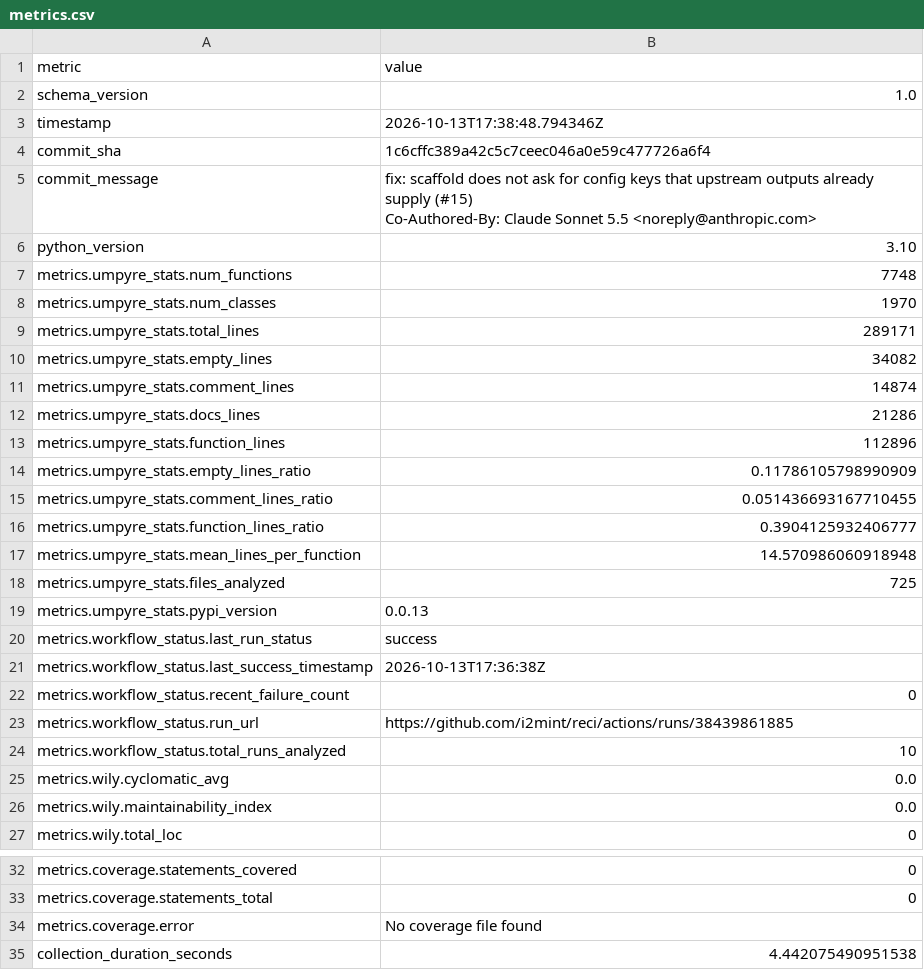
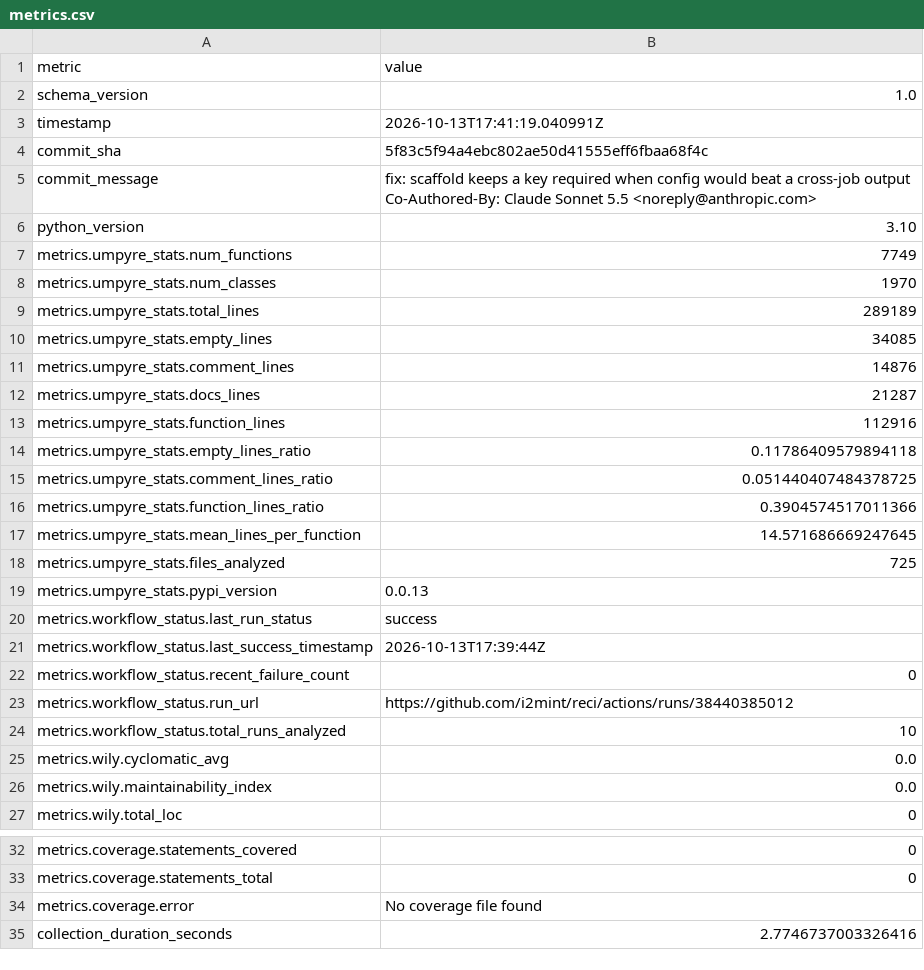
Before and after one commit to i2mint/reci, a CSV file: metrics.csv, drawn as a sheet; only a part is shown, gaps mark what is left out.

Commit message:
Update metrics for 5f83c5f

```diff
--- a/metrics.csv
+++ b/metrics.csv
@@ -2,19 +2,19 @@ metric,value
 schema_version,1.0
-timestamp,2026-10-13T17:38:48.794346Z
-commit_sha,1c6cffc389a42c5c7ceec046a0e59c477726a6f4
-commit_message,"fix: scaffold does not ask for config keys that upstream outputs already supply (#15)
-
-Co-Authored-By: Claude Sonnet 5.5 <noreply@anthropic.com>"
+timestamp,2026-10-13T17:41:19.040991Z
+commit_sha,5f83c5f94a4ebc802ae50d41555eff6fbaa68f4c
+commit_message,"fix: scaffold keeps a key required when config would beat a cross-job output
+
+Co-Authored-By: Claude Sonnet 5.5 <noreply@anthropic.com>"
 python_version,3.10
-metrics.umpyre_stats.num_functions,7748
+metrics.umpyre_stats.num_functions,7749
 metrics.umpyre_stats.num_classes,1970
-metrics.umpyre_stats.total_lines,289171
-metrics.umpyre_stats.empty_lines,34082
-metrics.umpyre_stats.comment_lines,14874
-metrics.umpyre_stats.docs_lines,21286
-metrics.umpyre_stats.function_lines,112896
-metrics.umpyre_stats.empty_lines_ratio,0.11786105798990909
-metrics.umpyre_stats.comment_lines_ratio,0.051436693167710455
-metrics.umpyre_stats.function_lines_ratio,0.3904125932406777
-metrics.umpyre_stats.mean_lines_per_function,14.570986060918948
+metrics.umpyre_stats.total_lines,289189
+metrics.umpyre_stats.empty_lines,34085
+metrics.umpyre_stats.comment_lines,14876
+metrics.umpyre_stats.docs_lines,21287
+metrics.umpyre_stats.function_lines,112916
+metrics.umpyre_stats.empty_lines_ratio,0.11786409579894118
+metrics.umpyre_stats.comment_lines_ratio,0.051440407484378725
+metrics.umpyre_stats.function_lines_ratio,0.3904574517011366
+metrics.umpyre_stats.mean_lines_per_function,14.571686669247645
 metrics.umpyre_stats.files_analyzed,725
@@ -22,5 +22,5 @@ metrics.umpyre_stats.pypi_version,0.0.13
 metrics.workflow_status.last_run_status,success
-metrics.workflow_status.last_success_timestamp,2026-10-13T17:36:38Z
+metrics.workflow_status.last_success_timestamp,2026-10-13T17:39:44Z
 metrics.workflow_status.recent_failure_count,0
-metrics.workflow_status.run_url,https://github.com/i2mint/reci/actions/runs/38439861885
+metrics.workflow_status.run_url,https://github.com/i2mint/reci/actions/runs/38440385012
 metrics.workflow_status.total_runs_analyzed,10
@@ -40,2 +40,2 @@ metrics.coverage.statements_total,0
 metrics.coverage.error,No coverage file found
-collection_duration_seconds,4.442075490951538
+collection_duration_seconds,2.7746737003326416
```
Also changed, not shown: 2 other files.
